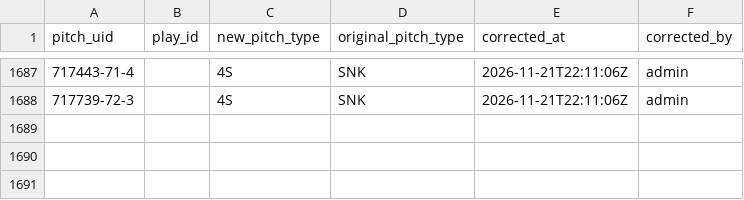
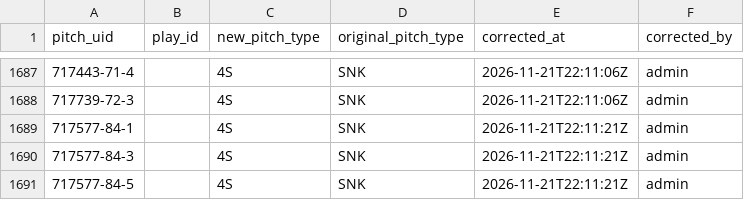
Before and after one commit to harrisonsrubin/pitching-app, a CSV file: corrections/pitch_corrections_2023.csv, drawn as a sheet; only a part is shown, gaps mark what is left out; the diff names each change by its address in the sheet, - before the commit and + after, or states it on an @@ line.

Commit message:
Pitch-type corrections 2023 (3 pitches)

```diff
--- a/corrections/pitch_corrections_2023.csv
+++ b/corrections/pitch_corrections_2023.csv
+row 1689: 717577-84-1 |  | 4S | SNK | 2026-11-21T22:11:21Z | admin
+row 1690: 717577-84-3 |  | 4S | SNK | 2026-11-21T22:11:21Z | admin
+row 1691: 717577-84-5 |  | 4S | SNK | 2026-11-21T22:11:21Z | admin
```
